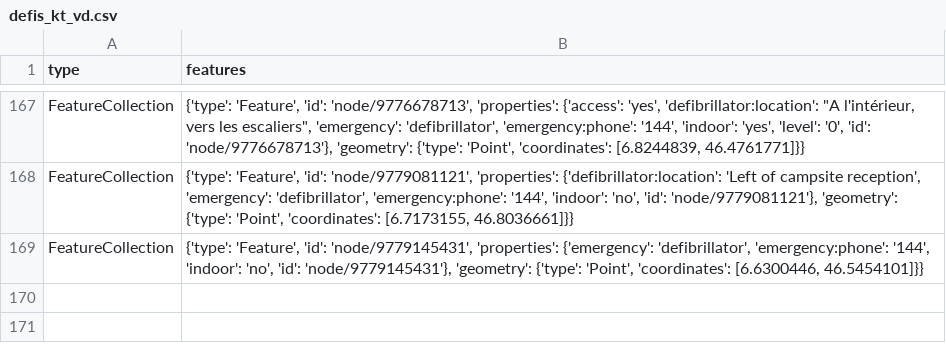
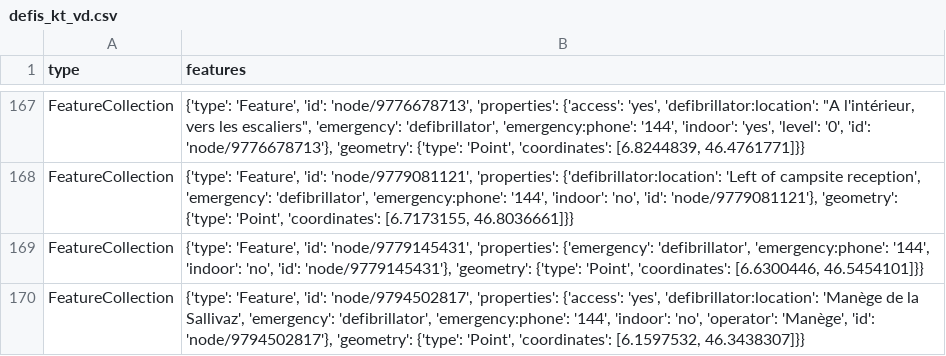
Before and after one commit to OpenBracketsCH/defi_data, a CSV file: data/csv/defis_kt_vd.csv, drawn as a sheet; only a part is shown, gaps mark what is left out.

```diff
--- a/data/csv/defis_kt_vd.csv
+++ b/data/csv/defis_kt_vd.csv
@@ -169 +169,2 @@ FeatureCollection,"{'type': 'Feature', 'id': 'node/9779081121', 'properties': {'
 FeatureCollection,"{'type': 'Feature', 'id': 'node/9779145431', 'properties': {'emergency': 'defibrillator', 'emergency:phone': '144', 'indoor': 'no', 'id': 'node/9779145431'}, 'geometry': {'type': 'Point', 'coordinates': [6.6300446, 46.5454101]}}"
+FeatureCollection,"{'type': 'Feature', 'id': 'node/9794502817', 'properties': {'access': 'yes', 'defibrillator:location': 'Manège de la Sallivaz', 'emergency': 'defibrillator', 'emergency:phone': '144', 'indoor': 'no', 'operator': 'Manège', 'id': 'node/9794502817'}, 'geometry': {'type': 'Point', 'coordinates': [6.1597532, 46.3438307]}}"
```
Also changed, not shown: data/csv/defis_dispo_knzsg.csv, data/csv/defis_dispo_srz.csv, 5 other files.
